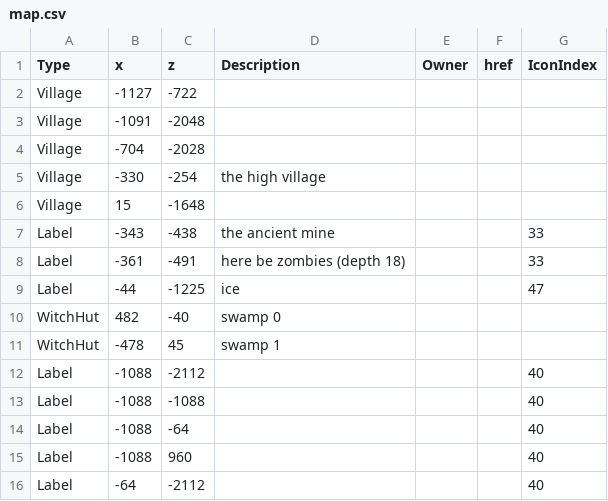
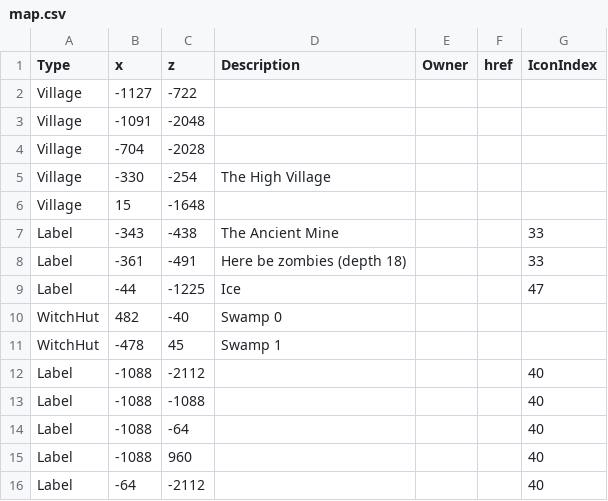
Before and after one commit to prototype99/minecraft, a CSV file: map.csv, drawn as a sheet; only a part is shown.

Commit message:
Was insufferably annoying.

```diff
--- a/map.csv
+++ b/map.csv
@@ -4,9 +4,9 @@ Village,-1091,-2048,,,,
 Village,-704,-2028,,,,
-Village,-330,-254,"the high village",,,
+Village,-330,-254,The High Village,,,
 Village,15,-1648,,,,
-Label,-343,-438,"the ancient mine",,,33
-Label,-361,-491,"here be zombies (depth 18)",,,33
-Label,-44,-1225,ice,,,47
-WitchHut,482,-40,"swamp 0",,,
-WitchHut,-478,45,"swamp 1",,,
+Label,-343,-438,The Ancient Mine,,,33
+Label,-361,-491,Here be zombies (depth 18),,,33
+Label,-44,-1225,Ice,,,47
+WitchHut,482,-40,Swamp 0,,,
+WitchHut,-478,45,Swamp 1,,,
 Label,-1088,-2112,,,,40
```
